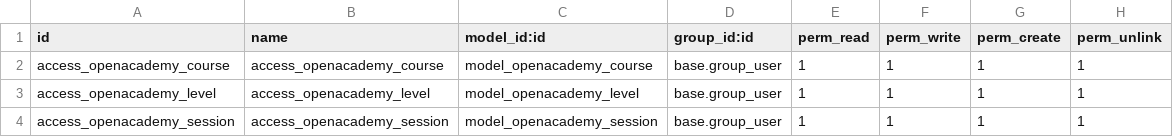
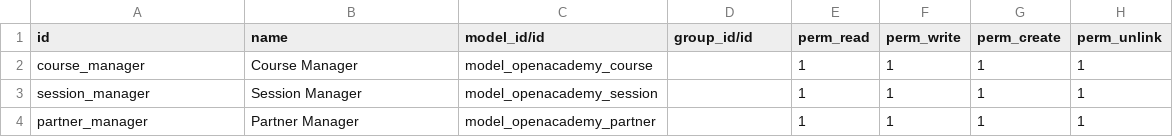
Before and after one commit to iCart/technical_training, a CSV file: openacademy/security/ir.model.access.csv, drawn as a sheet.

Commit message:
Import openacademy sample to start fresh

```diff
--- a/openacademy/security/ir.model.access.csv
+++ b/openacademy/security/ir.model.access.csv
@@ -1,4 +1,4 @@
-id,name,model_id:id,group_id:id,perm_read,perm_write,perm_create,perm_unlink
-access_openacademy_course,access_openacademy_course,model_openacademy_course,base.group_user,1,1,1,1
-access_openacademy_level,access_openacademy_level,model_openacademy_level,base.group_user,1,1,1,1
-access_openacademy_session,access_openacademy_session,model_openacademy_session,base.group_user,1,1,1,1
+id,name,model_id/id,group_id/id,perm_read,perm_write,perm_create,perm_unlink
+course_manager,Course Manager,model_openacademy_course,,1,1,1,1
+session_manager,Session Manager,model_openacademy_session,,1,1,1,1
+partner_manager,Partner Manager,model_openacademy_partner,,1,1,1,1
```
Also changed, not shown: 14 other files.
